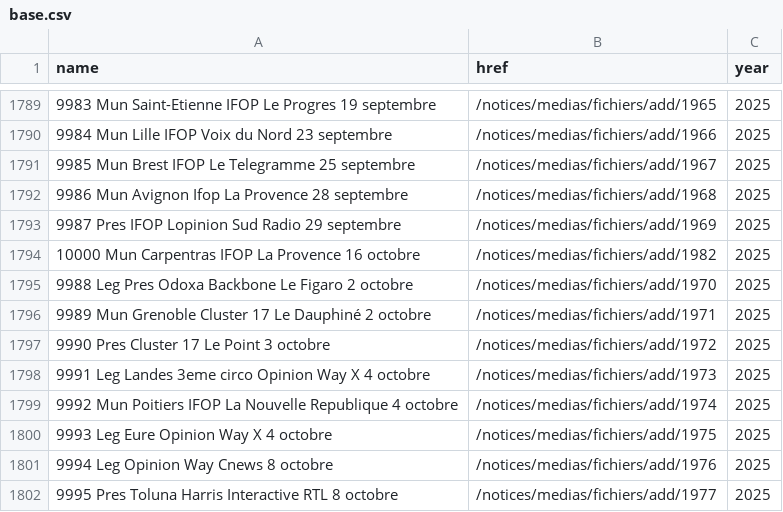
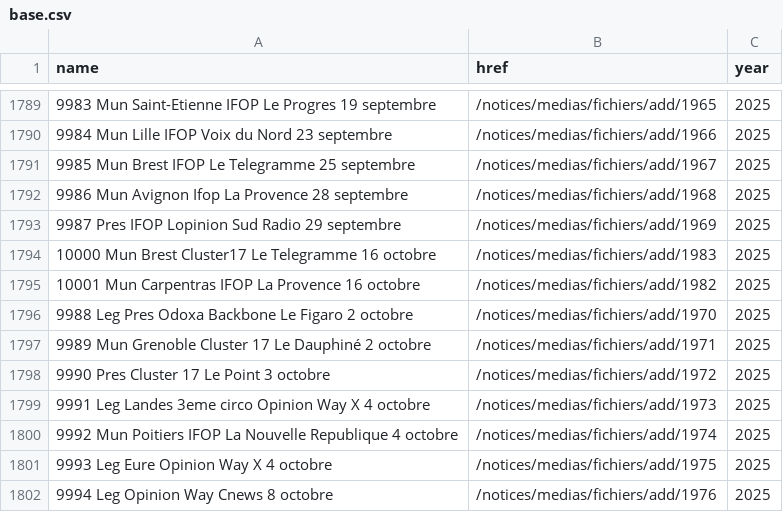
Before and after one commit to nsppolls/sondages-commission-index, a CSV file: base.csv, drawn as a sheet; only a part is shown, gaps mark what is left out; the shorter side is filled out with more unchanged rows.

```diff
--- a/base.csv
+++ b/base.csv
@@ -1793,3 +1793,4 @@ name,href,year
 9987 Pres IFOP Lopinion Sud Radio 29 septembre,/notices/medias/fichiers/add/1969,2025
-10000 Mun Carpentras IFOP La Provence 16 octobre,/notices/medias/fichiers/add/1982,2025
+10000 Mun Brest Cluster17 Le Telegramme 16 octobre,/notices/medias/fichiers/add/1983,2025
+10001 Mun Carpentras IFOP La Provence 16 octobre,/notices/medias/fichiers/add/1982,2025
 9988 Leg Pres Odoxa Backbone Le Figaro 2 octobre,/notices/medias/fichiers/add/1970,2025
```
Also changed, not shown: files.csv, 1 other file.
